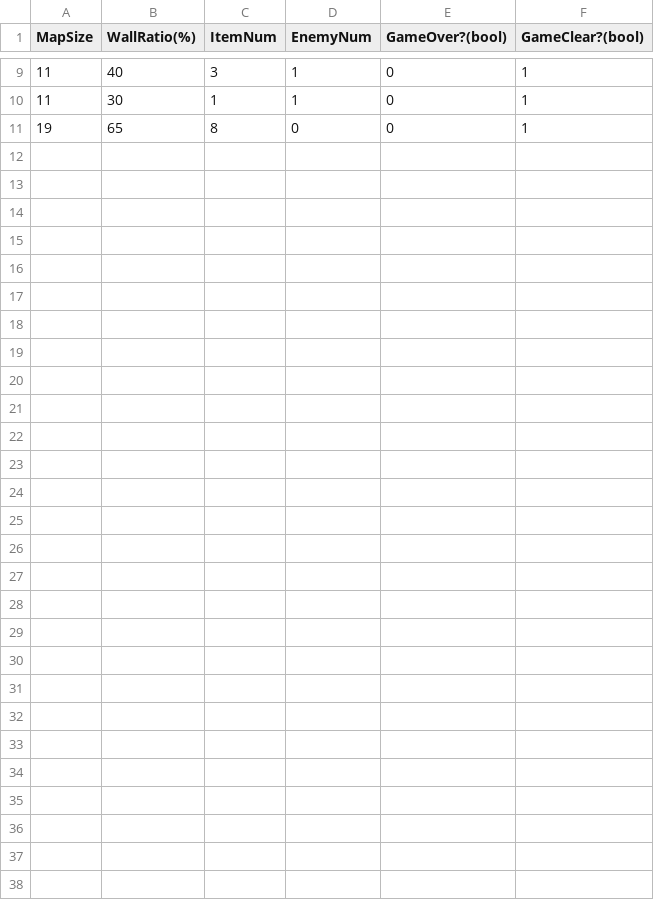
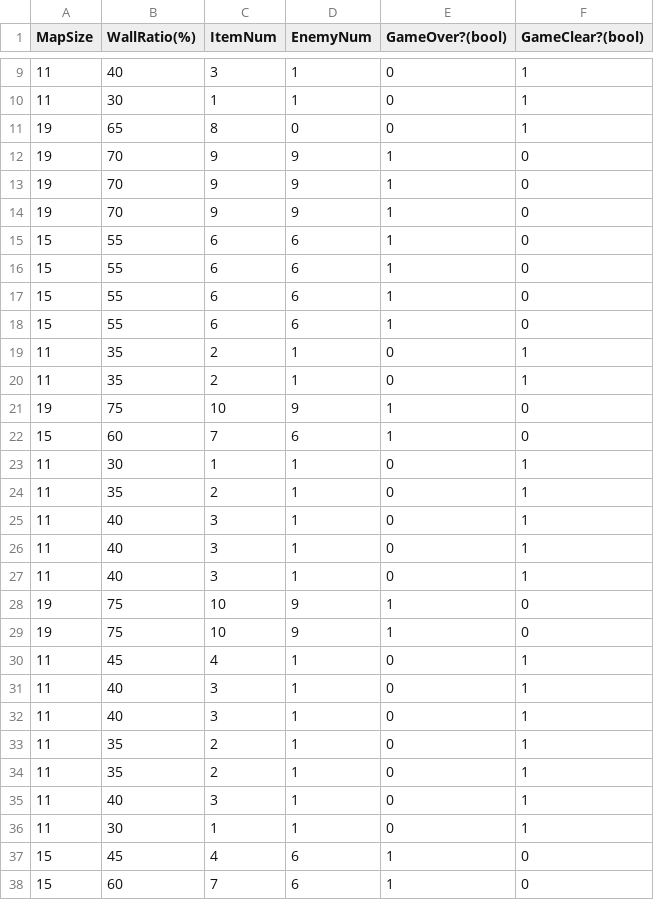
Before and after one commit to ath331/JTP_Individual, a CSV file: PacMan/PlayGame/GameResult.csv, drawn as a sheet; only a part is shown, gaps mark what is left out; the diff names each change by its address in the sheet, - before the commit and + after, or states it on an @@ line.

```diff
--- a/PacMan/PlayGame/GameResult.csv
+++ b/PacMan/PlayGame/GameResult.csv
+row 12: 19 | 70 | 9 | 9 | 1 | 0
+row 13: 19 | 70 | 9 | 9 | 1 | 0
+row 14: 19 | 70 | 9 | 9 | 1 | 0
+row 15: 15 | 55 | 6 | 6 | 1 | 0
+row 16: 15 | 55 | 6 | 6 | 1 | 0
+row 17: 15 | 55 | 6 | 6 | 1 | 0
+row 18: 15 | 55 | 6 | 6 | 1 | 0
+row 19: 11 | 35 | 2 | 1 | 0 | 1
+row 20: 11 | 35 | 2 | 1 | 0 | 1
+row 21: 19 | 75 | 10 | 9 | 1 | 0
+row 22: 15 | 60 | 7 | 6 | 1 | 0
+row 23: 11 | 30 | 1 | 1 | 0 | 1
+row 24: 11 | 35 | 2 | 1 | 0 | 1
+row 25: 11 | 40 | 3 | 1 | 0 | 1
+row 26: 11 | 40 | 3 | 1 | 0 | 1
+row 27: 11 | 40 | 3 | 1 | 0 | 1
+row 28: 19 | 75 | 10 | 9 | 1 | 0
+row 29: 19 | 75 | 10 | 9 | 1 | 0
+row 30: 11 | 45 | 4 | 1 | 0 | 1
+row 31: 11 | 40 | 3 | 1 | 0 | 1
+row 32: 11 | 40 | 3 | 1 | 0 | 1
+row 33: 11 | 35 | 2 | 1 | 0 | 1
+row 34: 11 | 35 | 2 | 1 | 0 | 1
+row 35: 11 | 40 | 3 | 1 | 0 | 1
+row 36: 11 | 30 | 1 | 1 | 0 | 1
+row 37: 15 | 45 | 4 | 6 | 1 | 0
+row 38: 15 | 60 | 7 | 6 | 1 | 0
```
Also changed, not shown: 1 other file.
